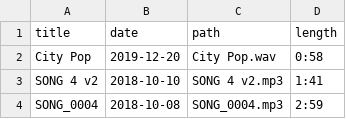
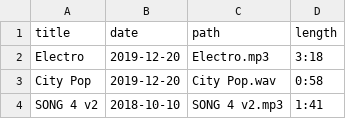
Before and after one commit to craigles/music, a CSV file: _data/music.csv, drawn as a sheet; only a part is shown; the shorter side is filled out with more unchanged rows.

Commit message:
Update music.csv

```diff
--- a/_data/music.csv
+++ b/_data/music.csv
@@ -1,2 +1,3 @@
 title,date,path,length
+Electro,2019-12-20,Electro.mp3,3:18
 City Pop,2019-12-20,City Pop.wav,0:58
```
